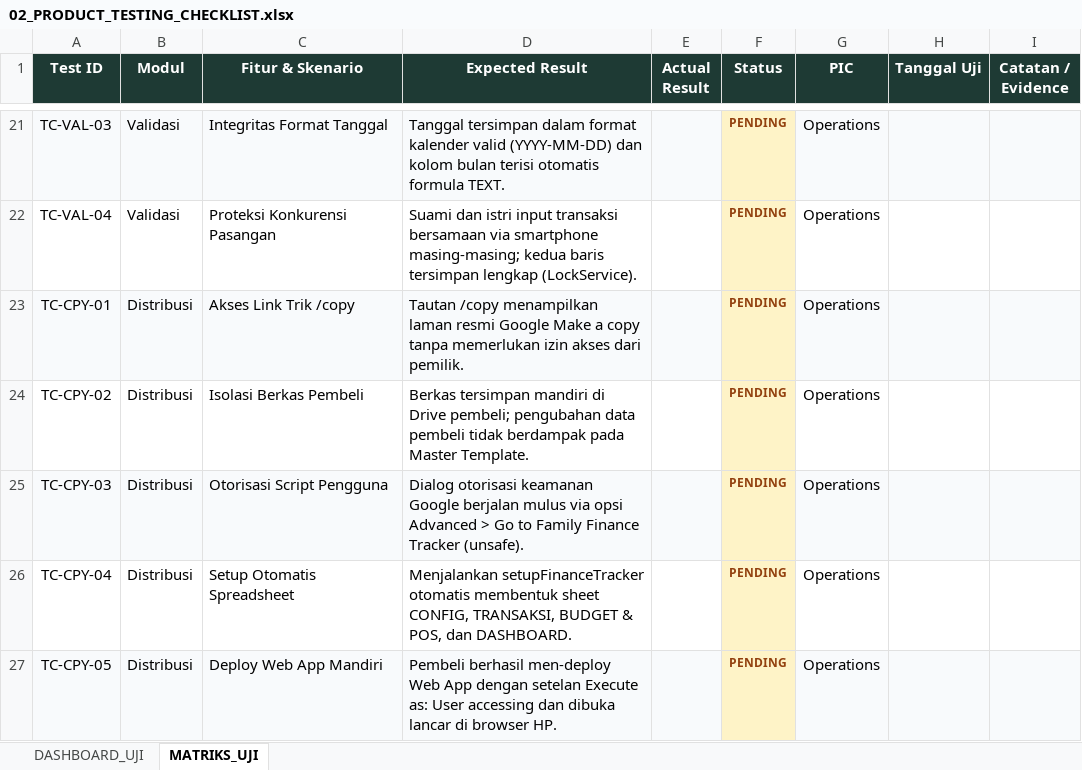
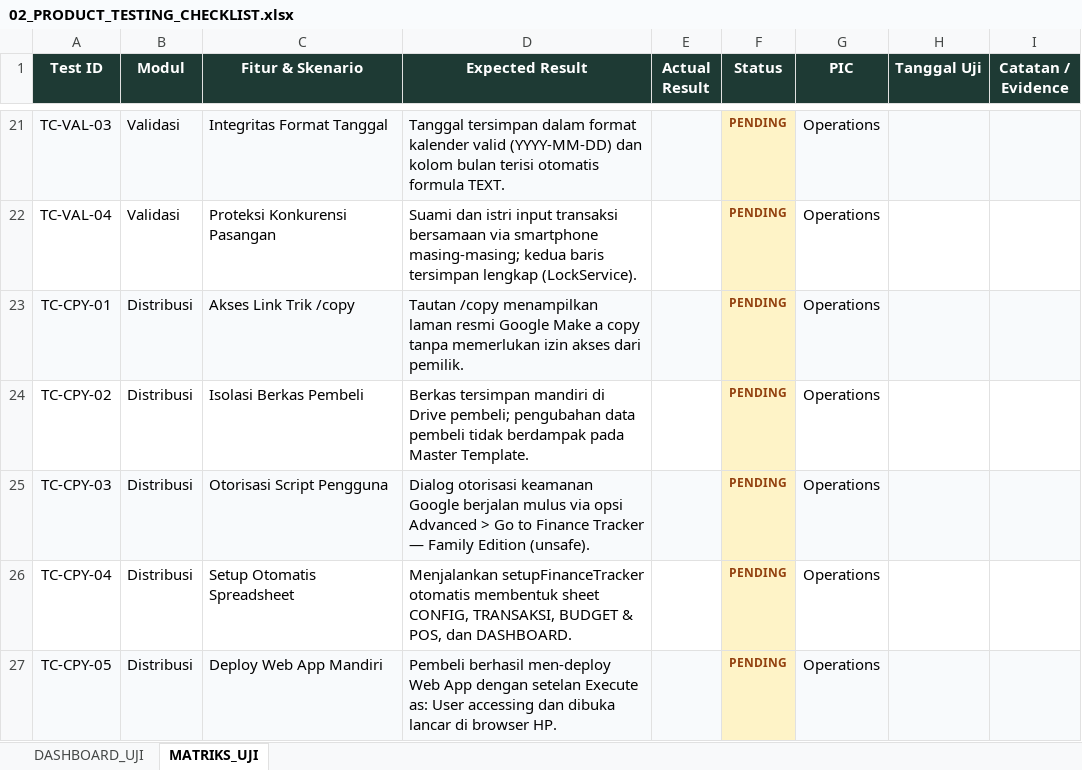
Before and after one commit to alfik21/family-finance-template, an Excel workbook: docs/02_PRODUCT_TESTING_CHECKLIST.xlsx, sheet MATRIKS_UJI, drawn as a sheet; only a part is shown, gaps mark what is left out; values as stored, in another font and other column widths than the file's, no borders; the diff names each change by its address in the sheet, - before the commit and + after, or states it on an @@ line.

Commit message:
docs(release): FASE 0 - kebersihan rilis
- Reorganisasi dokumen: docs/ = paket pembeli (01-04), internal/ = dokumen penjual (brief, QC, rencana rilis, design system)
- Standardisasi brand payung: Finance Tracker - Family Edition; menu & dialog pakai payung tanpa edisi
- Hapus bundling Rp129.000; netralisasi frasa internal di dokumen pembeli
- desktop.ini dihapus dari git + .gitignore; regenerasi docx/xlsx ke path baru

```diff
--- a/docs/02_PRODUCT_TESTING_CHECKLIST.xlsx (sheet MATRIKS_UJI)
+++ b/docs/02_PRODUCT_TESTING_CHECKLIST.xlsx (sheet MATRIKS_UJI)
-D25 (Expected Result): …Go to Family Finance Tracker (unsafe).
+D25 (Expected Result): …Go to Finance Tracker — Family Edition (unsafe).
```
Also changed, not shown: sheet DASHBOARD_UJI, 26 other files.
